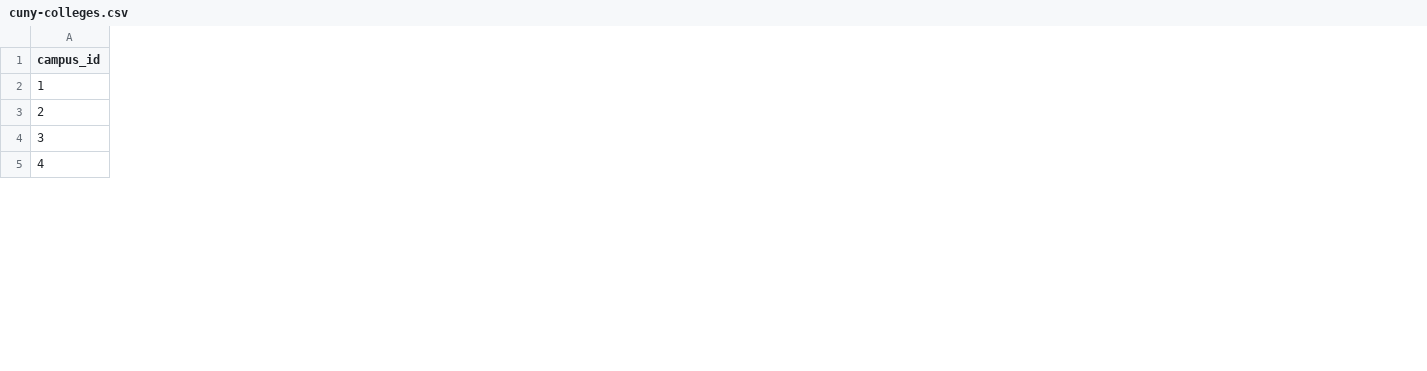
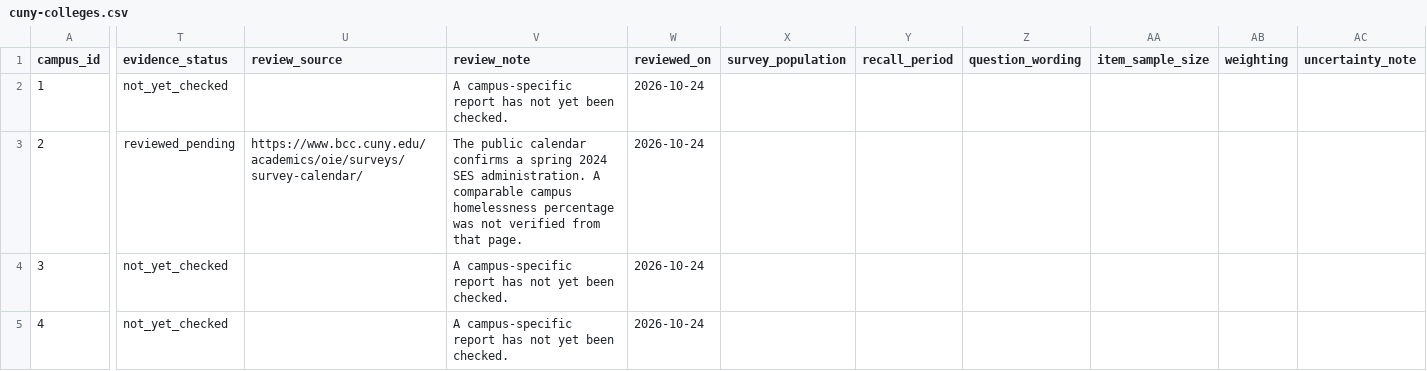
Before and after one commit to Flex-commits/story-map-project, a CSV file: data/cuny-colleges.csv, drawn as a sheet; only a part is shown, gaps mark what is left out; the diff covers the shown part only; the diff names each change by its address in the sheet, - before the commit and + after, or states it on an @@ line.

Commit message:
Verify evidence and revise student homelessness maps and narrative

```diff
--- a/data/cuny-colleges.csv
+++ b/data/cuny-colleges.csv
+column T (evidence_status), rows 2-5: not_yet_checked | reviewed_pending | not_yet_checked | not_yet_checked
+column U (review_source), row 3: https://www.bcc.cuny.edu/academics/oie/surveys/survey-calendar/
+column V (review_note), rows 2-5: A campus-specific report has not yet been checked. | The public calendar confirms a spring 2024 SES administration. A comparable campus homelessness percentage was not verified from that page. | A campus-specific report has not yet been checked. | A campus-specific report has not yet been checked.
+column W (reviewed_on), rows 2-5: all 2026-10-24
+column X (survey_population), empty
+column Y (recall_period), empty
+column Z (question_wording), empty
+column AA (item_sample_size), empty
+column AB (weighting), empty
+column AC (uncertainty_note), empty
```
Also changed, not shown: 1 added column and 2 edited cells elsewhere in this file, 29 other files.
